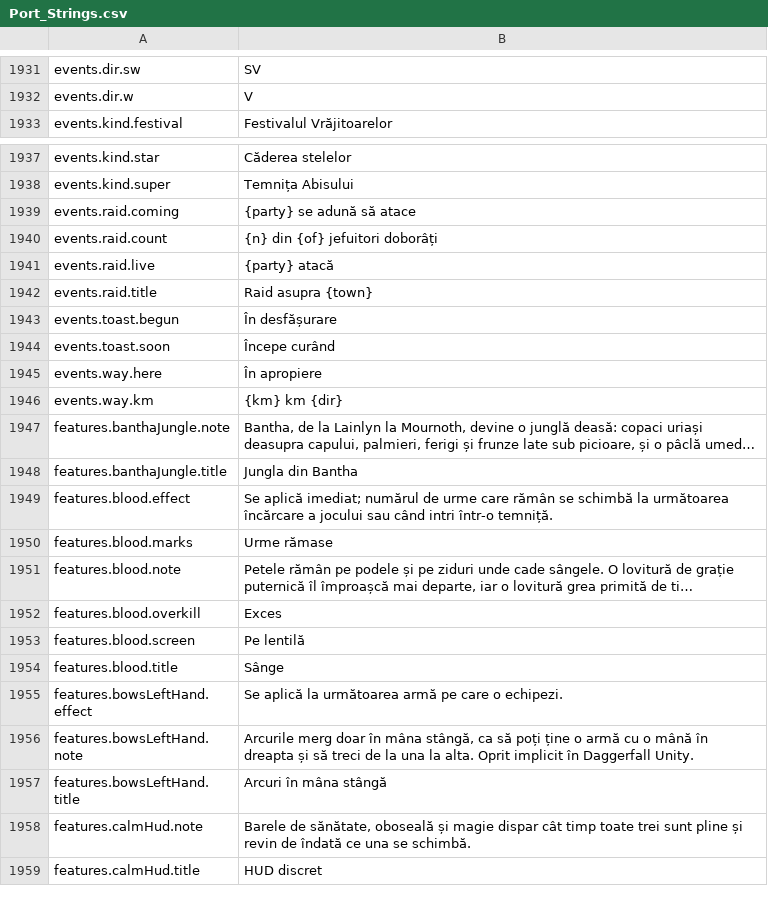
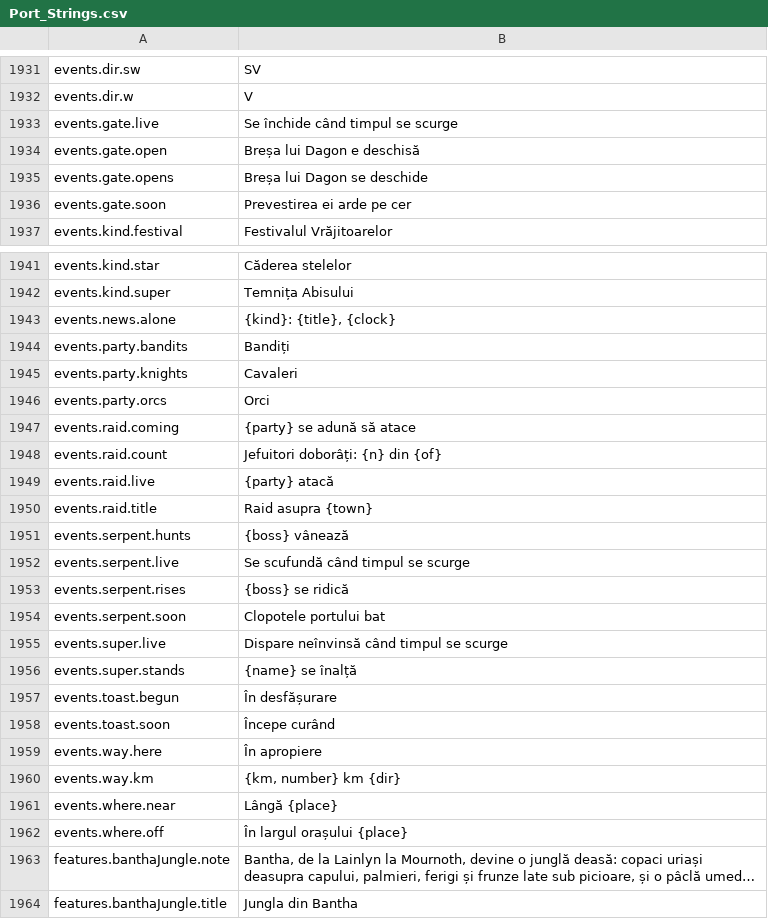
Before and after one commit to Hazerre/daggerfall-js-source, a CSV file: locales/ro/Port_Strings.csv, drawn as a sheet; only a part is shown, gaps mark what is left out; the shorter side is filled out with more unchanged rows; long unchanged cells end in …; addresses are those after the commit; the diff covers the shown part only; the diff names each change by its address in the sheet, - before the commit and + after, or states it on an @@ line.

```diff
--- a/locales/ro/Port_Strings.csv
+++ b/locales/ro/Port_Strings.csv
+row 1933: events.gate.live | Se închide când timpul se scurge
+row 1934: events.gate.open | Breșa lui Dagon e deschisă
+row 1935: events.gate.opens | Breșa lui Dagon se deschide
+row 1936: events.gate.soon | Prevestirea ei arde pe cer
+row 1943: events.news.alone | {kind}: {title}, {clock}
+row 1944: events.party.bandits | Bandiți
+row 1945: events.party.knights | Cavaleri
+row 1946: events.party.orcs | Orci
-B1948: {n} din {of} jefuitori doborâți
+B1948: Jefuitori doborâți: {n} din {of}
+row 1951: events.serpent.hunts | {boss} vânează
+row 1952: events.serpent.live | Se scufundă când timpul se scurge
+row 1953: events.serpent.rises | {boss} se ridică
+row 1954: events.serpent.soon | Clopotele portului bat
+row 1955: events.super.live | Dispare neînvinsă când timpul se scurge
+row 1956: events.super.stands | {name} se înalță
-B1960: {km} km {dir}
+B1960: {km, number} km {dir}
+row 1961: events.where.near | Lângă {place}
+row 1962: events.where.off | În largul orașului {place}
```
Also changed, not shown: 1 added row and 2 edited cells elsewhere in this file, locales/bg/Port_Strings.csv, locales/de/Port_Strings.csv, 53 other files.
